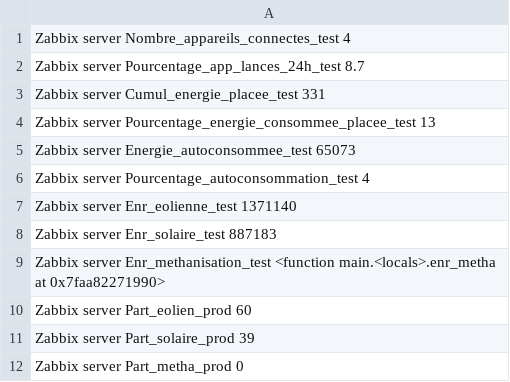
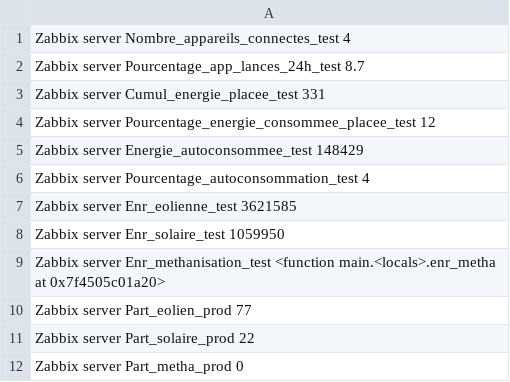
Before and after one commit to Energies-citoyennes-en-Pays-de-Vilaine/Indicateurs-ELFE, a CSV file: indicateurs/indics.csv, drawn as a sheet.

```diff
--- a/indicateurs/indics.csv
+++ b/indicateurs/indics.csv
@@ -3,10 +3,10 @@
 "Zabbix server" Cumul_energie_placee_test 331
-"Zabbix server" Pourcentage_energie_consommee_placee_test 13
-"Zabbix server" Energie_autoconsommee_test 65073
+"Zabbix server" Pourcentage_energie_consommee_placee_test 12
+"Zabbix server" Energie_autoconsommee_test 148429
 "Zabbix server" Pourcentage_autoconsommation_test 4
-"Zabbix server" Enr_eolienne_test 1371140
-"Zabbix server" Enr_solaire_test 887183
-"Zabbix server" Enr_methanisation_test <function main.<locals>.enr_metha at 0x7faa82271990>
-"Zabbix server" Part_eolien_prod 60
-"Zabbix server" Part_solaire_prod 39
+"Zabbix server" Enr_eolienne_test 3621585
+"Zabbix server" Enr_solaire_test 1059950
+"Zabbix server" Enr_methanisation_test <function main.<locals>.enr_metha at 0x7f4505c01a20>
+"Zabbix server" Part_eolien_prod 77
+"Zabbix server" Part_solaire_prod 22
 "Zabbix server" Part_metha_prod 0
```
Also changed, not shown: indicateurs/indics-prod.csv, 2 other files.
